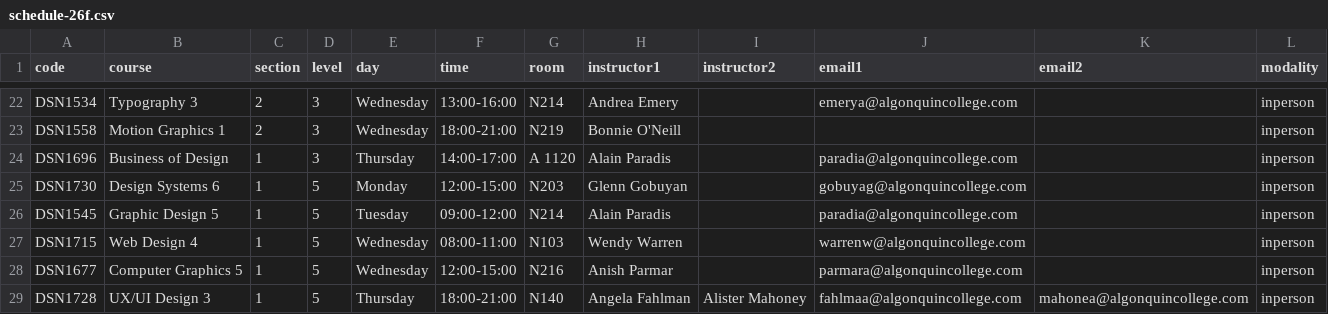
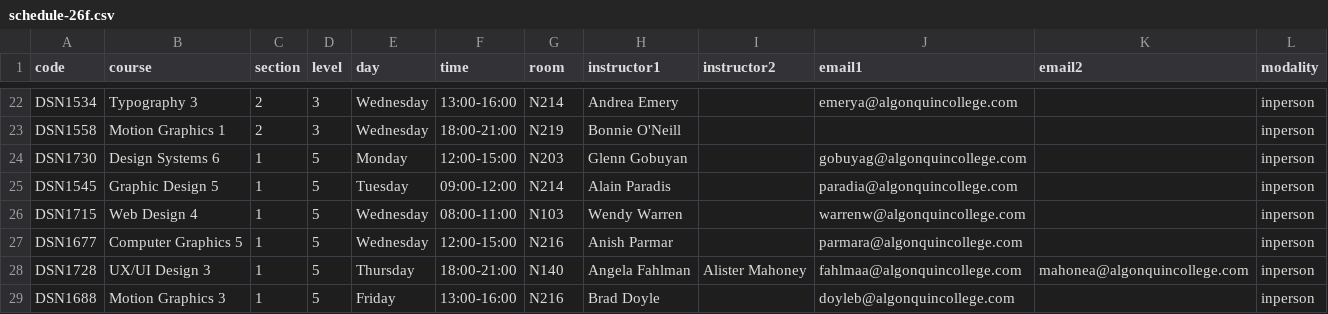
Before and after one commit to algonquindesign/algonquindesign.ca, a CSV file: _data/schedule-26f.csv, drawn as a sheet; only a part is shown, gaps mark what is left out; the shorter side is filled out with more unchanged rows.

Commit message:
Remove Business of Design from 26F schedule

```diff
--- a/_data/schedule-26f.csv
+++ b/_data/schedule-26f.csv
@@ -23,3 +23,2 @@ DSN1534,Typography 3,2,3,Wednesday,13:00-16:00,N214,Andrea Emery,,emerya@algonqu
 DSN1558,Motion Graphics 1,2,3,Wednesday,18:00-21:00,N219,Bonnie O'Neill,,,,inperson
-DSN1696,Business of Design,1,3,Thursday,14:00-17:00,A 1120,Alain Paradis,,paradia@algonquincollege.com,,inperson
 DSN1730,Design Systems 6,1,5,Monday,12:00-15:00,N203,Glenn Gobuyan,,gobuyag@algonquincollege.com,,inperson
```
